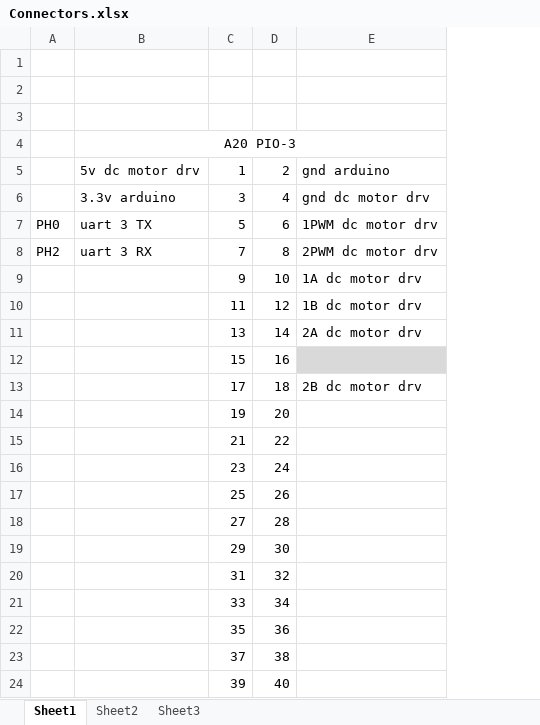
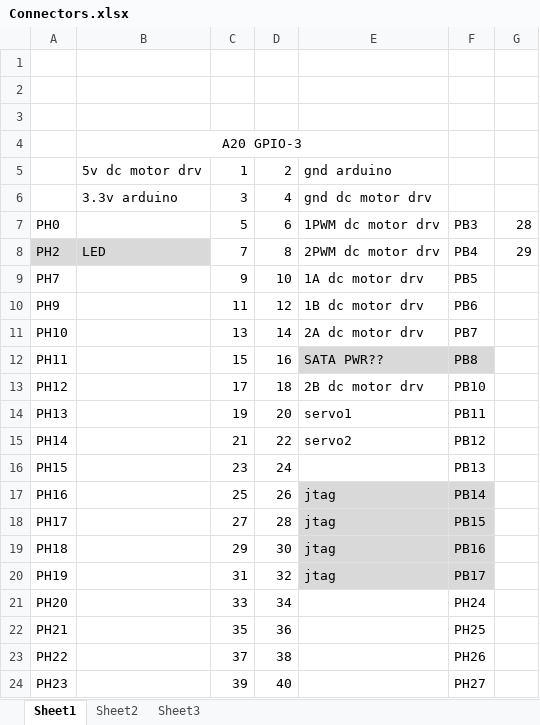
Before and after one commit to aaaler/k9, an Excel workbook: Connectors.xlsx, sheet Sheet1, drawn as a sheet; values as stored, in another font and other column widths than the file's, no borders; removed rows and columns are numbered as before the commit, all else as after; the diff names each change by its address in the sheet, - before the commit and + after, or states it on an @@ line.

Commit message:
docs

```diff
--- a/Connectors.xlsx (sheet Sheet1)
+++ b/Connectors.xlsx (sheet Sheet1)
-column A, rows 7-8: PH0 | PH2
+column A, rows 7-24: PH0 | PH2 | PH7 | PH9 | PH10 | PH11 | PH12 | PH13 | PH14 | PH15 | PH16 | PH17 | PH18 | PH19 | PH20 | PH21 | PH22 | PH23
+column F, rows 7-24: PB3 | PB4 | PB5 | PB6 | PB7 | PB8 | PB10 | PB11 | PB12 | PB13 | PB14 | PB15 | PB16 | PB17 | PH24 | PH25 | PH26 | PH27
+column G, rows 7-8: 28 | 29
-B4: A20 PIO-3
+B4: A20 GPIO-3
-B7: uart 3 TX
+B7: (empty)
-B8: uart 3 RX
+B8: LED
-B8 fill: none
+B8 fill: #D9D9D9
-E12: (empty)
+E12: SATA PWR??
-E14: (empty)
+E14: servo1
-E15: (empty)
+E15: servo2
-E17:E20: (empty)
+E17:E20: jtag
-E17:E20 fill: none
+E17:E20 fill: #D9D9D9
```
